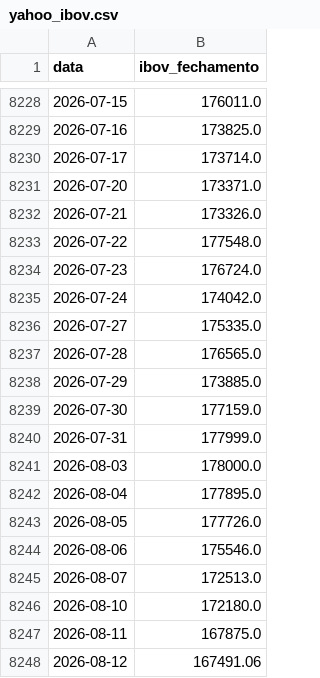
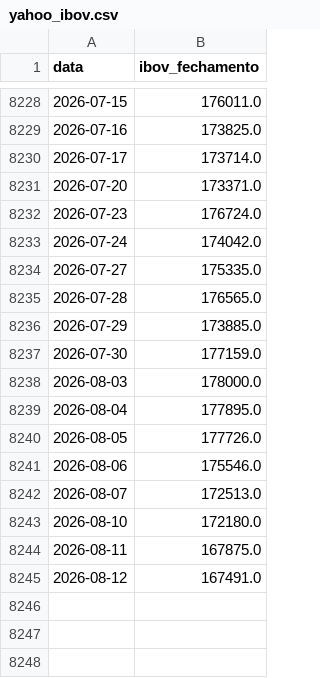
Before and after one commit to PulseDataLabs/PulseWhales, a CSV file: data/yahoo_ibov.csv, drawn as a sheet; only a part is shown, gaps mark what is left out.

```diff
--- a/data/yahoo_ibov.csv
+++ b/data/yahoo_ibov.csv
@@ -8231,4 +8231,2 @@ data,ibov_fechamento
 2026-07-20,173371.0
-2026-07-21,173326.0
-2026-07-22,177548.0
 2026-07-23,176724.0
@@ -8239,3 +8237,2 @@ data,ibov_fechamento
 2026-07-30,177159.0
-2026-07-31,177999.0
 2026-08-03,178000.0
@@ -8247,2 +8244,2 @@ data,ibov_fechamento
 2026-08-11,167875.0
-2026-08-12,167491.06
+2026-08-12,167491.0
```
